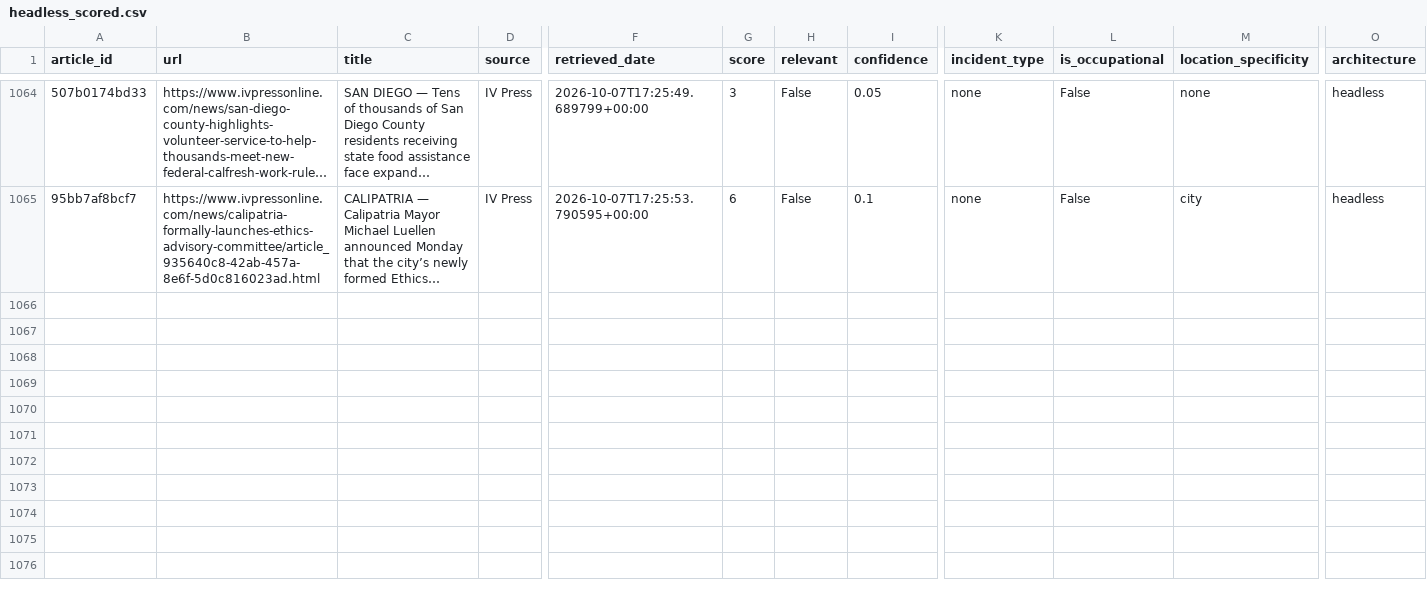
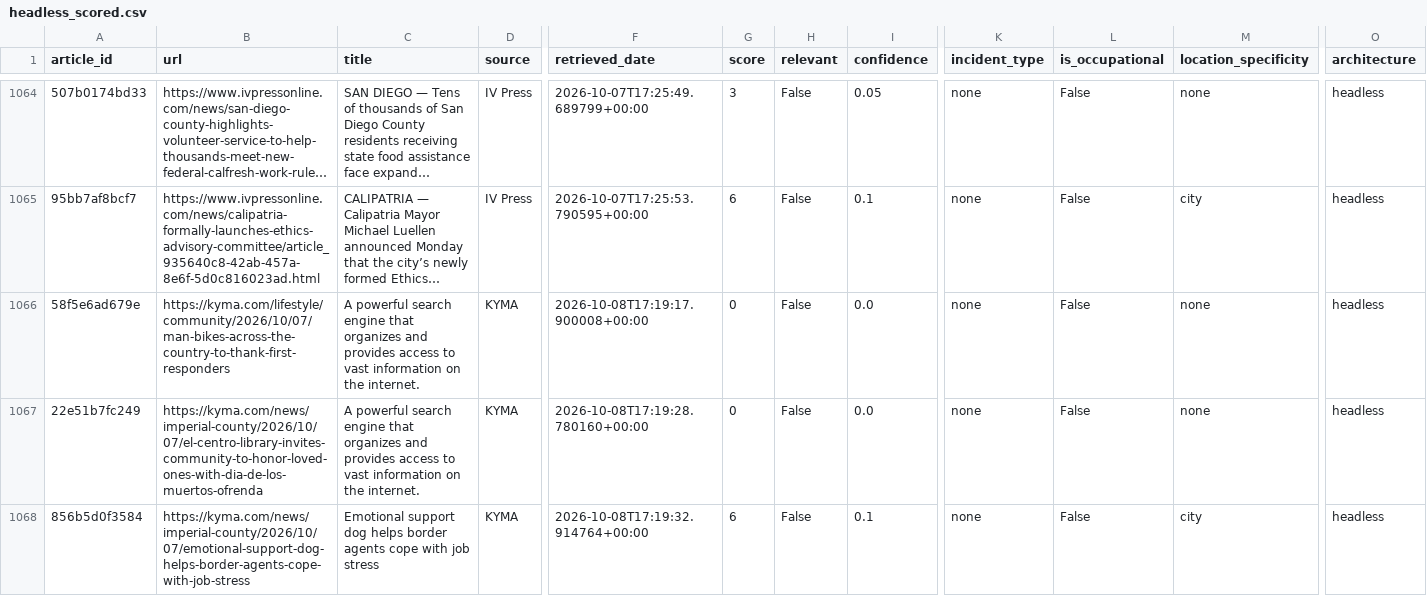
Before and after one commit to theaenache/4branch-iv-heatwatch, a CSV file: data/headless_scored.csv, drawn as a sheet; only a part is shown, gaps mark what is left out; long unchanged cells end in …; rows hold the shown columns only; the diff covers the shown part only; the diff names each change by its address in the sheet, - before the commit and + after, or states it on an @@ line.

```diff
--- a/data/headless_scored.csv
+++ b/data/headless_scored.csv
+row 1066: 58f5e6ad679e | https://kyma.com/lifestyle/community/2026/10/07/man-bikes-across-the-country-to-thank-first-responders | A powerful search engine that organizes and provides access to vast information on the internet. | KYMA | 2026-10-08T17:19:17.900008+00:00 | 0 | False | 0.0 | none | False | none | headless
+row 1067: 22e51b7fc249 | https://kyma.com/news/imperial-county/2026/10/07/el-centro-library-invites-community-to-honor-loved-ones-with-dia-de-los-muertos-ofrenda | A powerful search engine that organizes and provides access to vast information on the internet. | KYMA | 2026-10-08T17:19:28.780160+00:00 | 0 | False | 0.0 | none | False | none | headless
+row 1068: 856b5d0f3584 | https://kyma.com/news/imperial-county/2026/10/07/emotional-support-dog-helps-border-agents-cope-with-job-stress | Emotional support dog helps border agents cope with job stress | KYMA | 2026-10-08T17:19:32.914764+00:00 | 6 | False | 0.1 | none | False | city | headless
```
Also changed, not shown: 7 added rows elsewhere in this file, data/llm_scored.csv, 2 other files.
